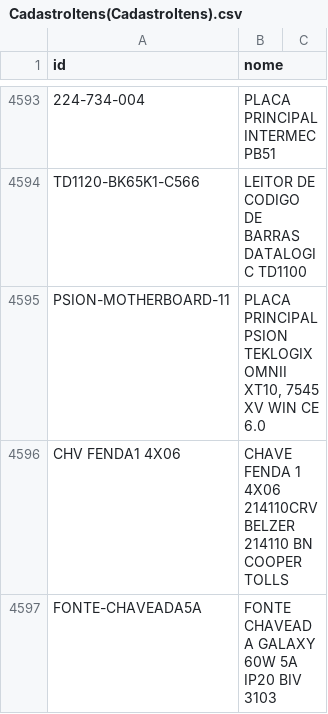
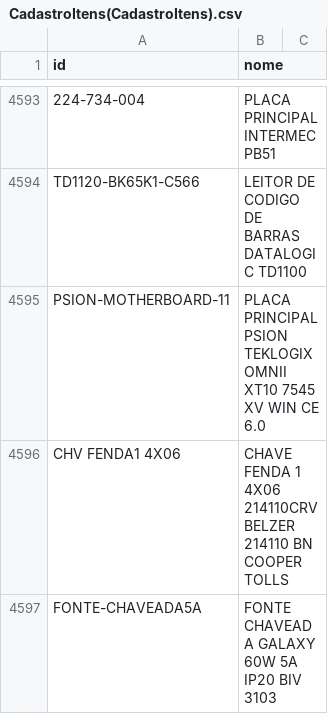
Before and after one commit to cauuabispoo/ZhazCheck, a CSV file: csv/CadastroItens(CadastroItens).csv, drawn as a sheet; only a part is shown, gaps mark what is left out; the diff covers the shown part only; the diff names each change by its address in the sheet, - before the commit and + after, or states it on an @@ line.

```diff
--- a/csv/CadastroItens(CadastroItens).csv
+++ b/csv/CadastroItens(CadastroItens).csv
-B4595 (nome): …TEKLOGIX OMNII XT10, 7545 XV…
+B4595 (nome): …TEKLOGIX OMNII XT10 7545 XV…
```
Also changed, not shown: 14 edited cells elsewhere in this file.
